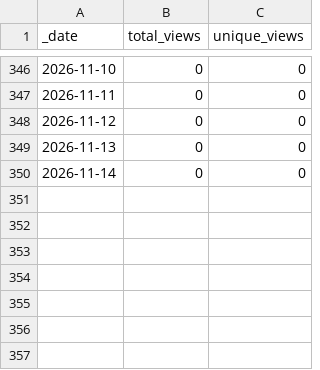
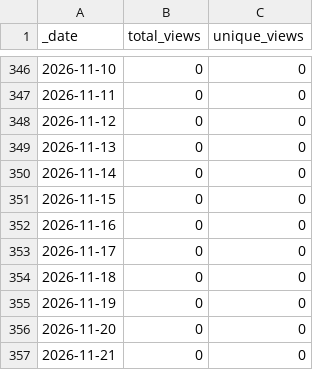
Before and after one commit to roberts-farm-of-ideas/2, a CSV file: traffic/views.csv, drawn as a sheet; only a part is shown, gaps mark what is left out; the diff names each change by its address in the sheet, - before the commit and + after, or states it on an @@ line.

```diff
--- a/traffic/views.csv
+++ b/traffic/views.csv
+row 351: 2026-11-15 | 0 | 0
+row 352: 2026-11-16 | 0 | 0
+row 353: 2026-11-17 | 0 | 0
+row 354: 2026-11-18 | 0 | 0
+row 355: 2026-11-19 | 0 | 0
+row 356: 2026-11-20 | 0 | 0
+row 357: 2026-11-21 | 0 | 0
```
Also changed, not shown: traffic/clones.csv, 1 other file.
